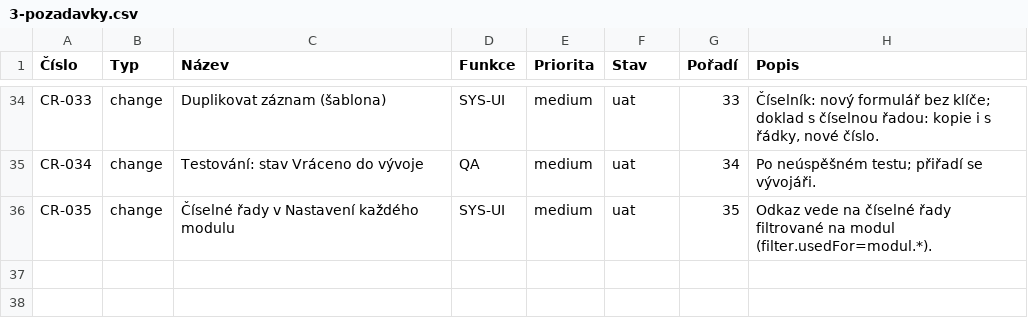
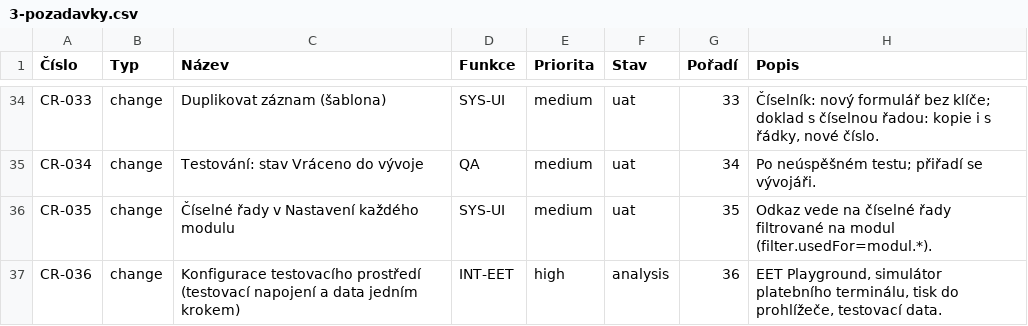
Before and after one commit to bregovic/shanon, a CSV file: docs/qa/3-pozadavky.csv, drawn as a sheet; only a part is shown, gaps mark what is left out; the diff names each change by its address in the sheet, - before the commit and + after, or states it on an @@ line.

Commit message:
feat(gl): výchozí dimenze a hodnoty z adresáře (CR-001)
- výchozí dimenze na účtu, dodavateli a odběrateli; účtování doplní
  řádek → partner → účet (kde účet dimenzi nezakazuje), ruční deník
  doplní výchozí hodnoty účtu
- zdroj dimenze „Adresář“: nový subjekt založí hodnotu (předpona + číslo,
  název subjektu), dodavatel a odběratel ji dostanou jako výchozí;
  přejmenování subjektu přejmenuje hodnotu; akce Založit hodnoty pro
  celý adresář
- Hodnoty dimenzí samostatně v menu (Import, šablona, Export)
- Integrace: krátký popisek Rozsahu, jediný ovladač druhu se vybere sám;
  /api/v1 bez cesty vrací rozsah klíče
- evidence: CR-036 Konfigurace testovacího prostředí (analýza)

```diff
--- a/docs/qa/3-pozadavky.csv
+++ b/docs/qa/3-pozadavky.csv
+row 37: CR-036 | change | Konfigurace testovacího prostředí (testovací napojení a data jedním krokem) | INT-EET | high | analysis | 36 | EET Playground, simulátor platebního terminálu, tisk do prohlížeče, testovací data.
```
Also changed, not shown: 13 other files.
